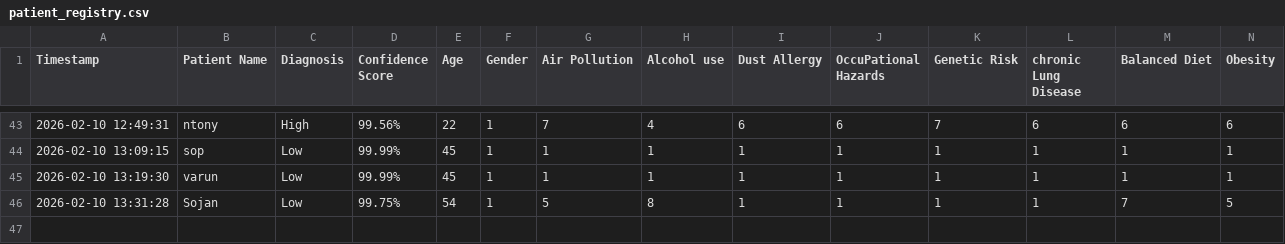
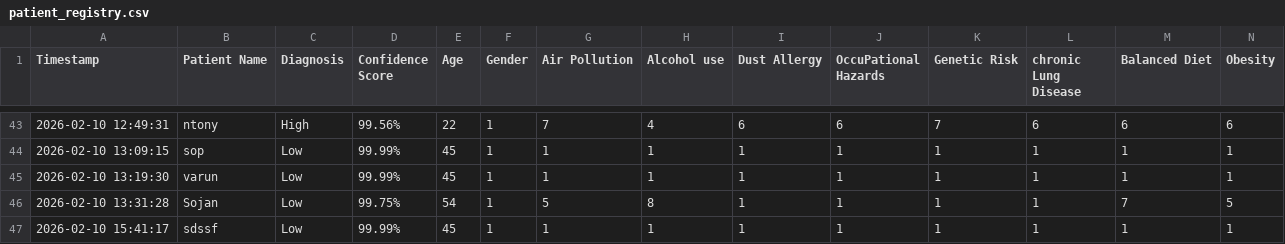
Before and after one commit to antonysojan18/LungVision_BaseV2, a CSV file: patient_registry.csv, drawn as a sheet; only a part is shown, gaps mark what is left out; rows hold the shown columns only; the diff names each change by its address in the sheet, - before the commit and + after, or states it on an @@ line.

```diff
--- a/patient_registry.csv
+++ b/patient_registry.csv
+row 47: 2026-02-10 15:41:17 | sdssf | Low | 99.99% | 45 | 1 | 1 | 1 | 1 | 1 | 1 | 1 | 1 | 1
```
Also changed, not shown: catboost_info/time_left.tsv, hospital_records.csv, 4 other files.
